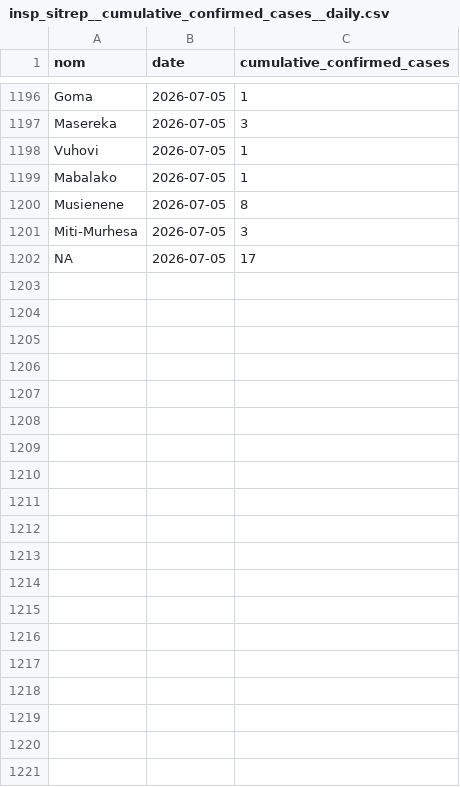
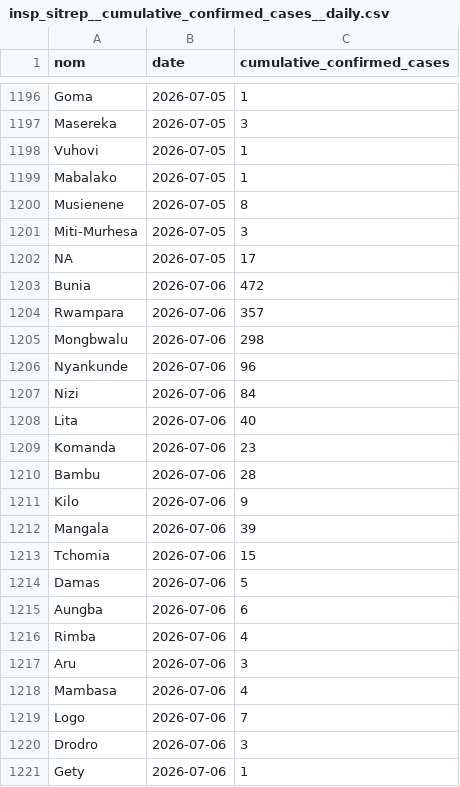
Before and after one commit to INRB-UMIE/BDBV2026-Data, a CSV file: data/insp_sitrep/processed/insp_sitrep__cumulative_confirmed_cases__daily.csv, drawn as a sheet; only a part is shown, gaps mark what is left out; the diff covers the shown part only; the diff names each change by its address in the sheet, - before the commit and + after, or states it on an @@ line.

Commit message:
Update with data from sitRep 53

```diff
--- a/data/insp_sitrep/processed/insp_sitrep__cumulative_confirmed_cases__daily.csv
+++ b/data/insp_sitrep/processed/insp_sitrep__cumulative_confirmed_cases__daily.csv
+row 1203: Bunia | 2026-07-06 | 472
+row 1204: Rwampara | 2026-07-06 | 357
+row 1205: Mongbwalu | 2026-07-06 | 298
+row 1206: Nyankunde | 2026-07-06 | 96
+row 1207: Nizi | 2026-07-06 | 84
+row 1208: Lita | 2026-07-06 | 40
+row 1209: Komanda | 2026-07-06 | 23
+row 1210: Bambu | 2026-07-06 | 28
+row 1211: Kilo | 2026-07-06 | 9
+row 1212: Mangala | 2026-07-06 | 39
+row 1213: Tchomia | 2026-07-06 | 15
+row 1214: Damas | 2026-07-06 | 5
+row 1215: Aungba | 2026-07-06 | 6
+row 1216: Rimba | 2026-07-06 | 4
+row 1217: Aru | 2026-07-06 | 3
+row 1218: Mambasa | 2026-07-06 | 4
+row 1219: Logo | 2026-07-06 | 7
+row 1220: Drodro | 2026-07-06 | 3
+row 1221: Gety | 2026-07-06 | 1
```
Also changed, not shown: 19 added rows elsewhere in this file, data/insp_sitrep/processed/insp_sitrep__cumulative_confirmed_deaths__daily.csv, data/public_health_response/processed/public_health_response__national_epidemiological_coordination_fr__daily.csv, 26 other files.
